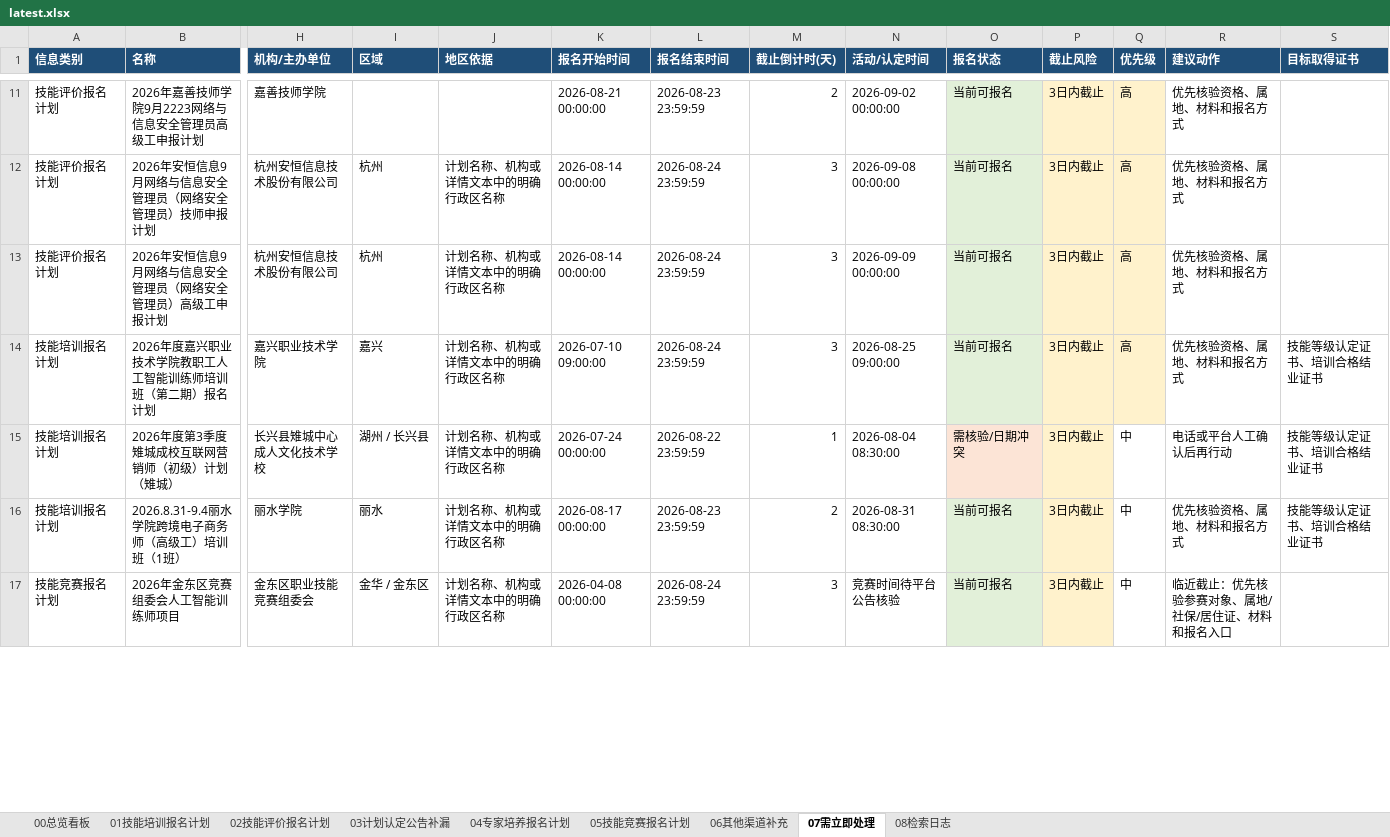
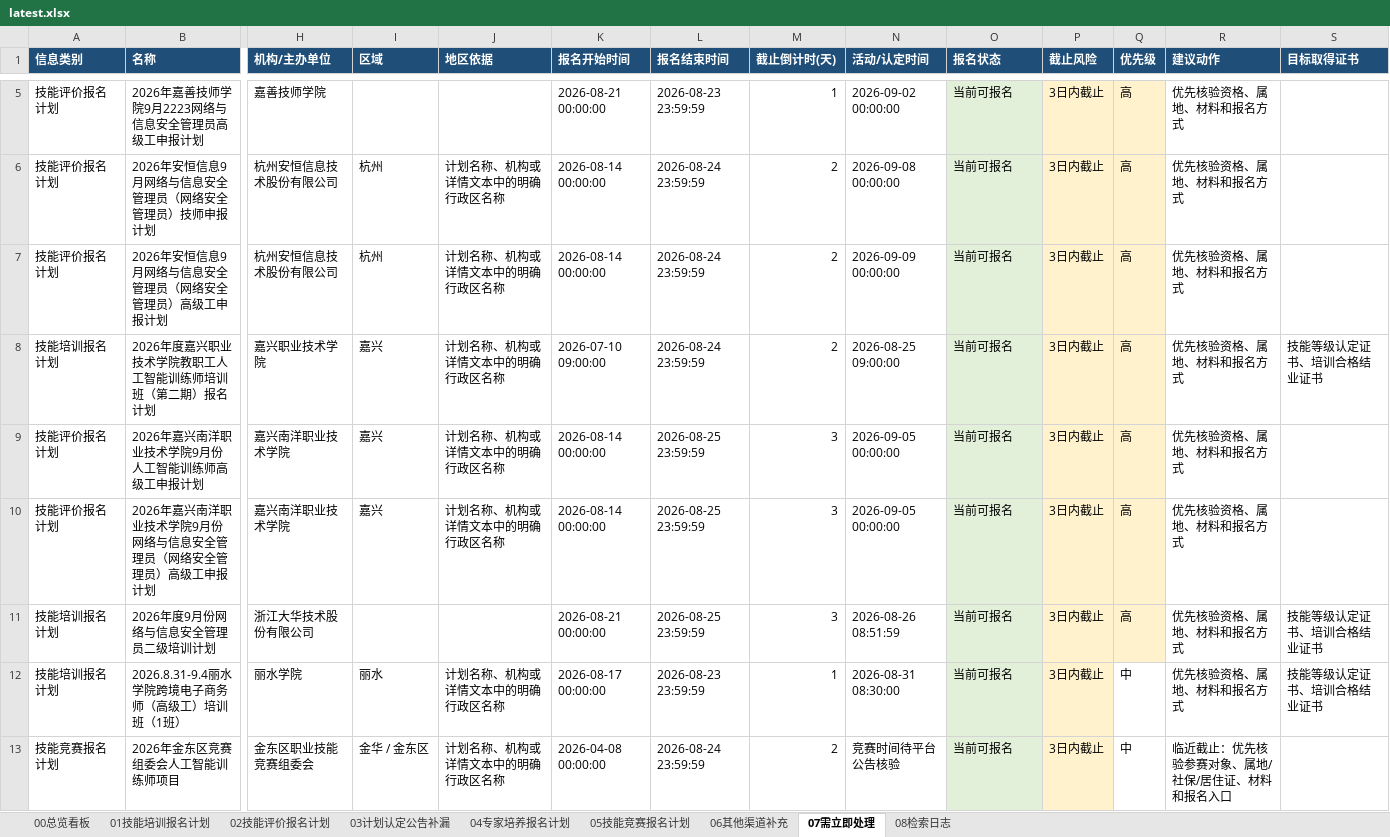
Before and after one commit to Juesann/zhejiang-skill-daily, an Excel workbook: latest.xlsx, sheet 07需立即处理, drawn as a sheet; only a part is shown, gaps mark what is left out; values as stored, in another font and other column widths than the file's, no borders; removed rows and columns are numbered as before the commit, all else as after; rows hold the shown columns only; the diff covers the shown part only; the diff names each change by its address in the sheet, - before the commit and + after, or states it on an @@ line.

```diff
--- a/latest.xlsx (sheet 07需立即处理)
+++ b/latest.xlsx (sheet 07需立即处理)
-M5 (截止倒计时(天)): 2
+M5 (截止倒计时(天)): 1
-M6:M8 (截止倒计时(天)): 3
+M6:M8 (截止倒计时(天)): 2
-row 15: 技能培训报名计划 | 2026年度第3季度雉城成校互联网营销师（初级）计划（雉城） | 长兴县雉城中心成人文化技术学校 | 湖州 / 长兴县 | 计划名称、机构或详情文本中的明确行政区名称 | 2026-07-24 00:00:00 | 2026-08-22 23:59:59 | 1 | 2026-08-04 08:30:00 | 需核验/日期冲突 | 3日内截止 | 中 | 电话或平台人工确认后再行动 | 技能等级认定证书、培训合格结业证书
+row 9: 技能评价报名计划 | 2026年嘉兴南洋职业技术学院9月份人工智能训练师高级工申报计划 | 嘉兴南洋职业技术学院 | 嘉兴 | 计划名称、机构或详情文本中的明确行政区名称 | 2026-08-14 00:00:00 | 2026-08-25 23:59:59 | 3 | 2026-09-05 00:00:00 | 当前可报名 | 3日内截止 | 高 | 优先核验资格、属地、材料和报名方式
+row 10: 技能评价报名计划 | 2026年嘉兴南洋职业技术学院9月份网络与信息安全管理员（网络安全管理员）高级工申报计划 | 嘉兴南洋职业技术学院 | 嘉兴 | 计划名称、机构或详情文本中的明确行政区名称 | 2026-08-14 00:00:00 | 2026-08-25 23:59:59 | 3 | 2026-09-05 00:00:00 | 当前可报名 | 3日内截止 | 高 | 优先核验资格、属地、材料和报名方式
+row 11: 技能培训报名计划 | 2026年度9月份网络与信息安全管理员二级培训计划 | 浙江大华技术股份有限公司 |  |  | 2026-08-21 00:00:00 | 2026-08-25 23:59:59 | 3 | 2026-08-26 08:51:59 | 当前可报名 | 3日内截止 | 高 | 优先核验资格、属地、材料和报名方式 | 技能等级认定证书、培训合格结业证书
-M12 (截止倒计时(天)): 2
+M12 (截止倒计时(天)): 1
-M13 (截止倒计时(天)): 3
+M13 (截止倒计时(天)): 2
```
Also changed, not shown: 3 added rows, 7 removed rows and 27 edited cells elsewhere in this sheet, sheet 01技能培训报名计划, sheet 02技能评价报名计划, sheet 05技能竞赛报名计划, sheet 08检索日志, sheet 00总览看板, sheet 04专家培养报名计划, 3 other files.
